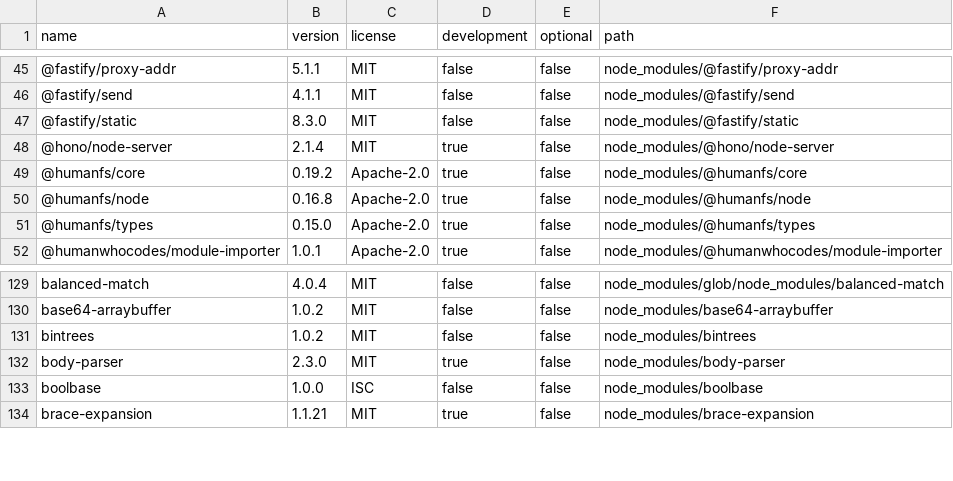
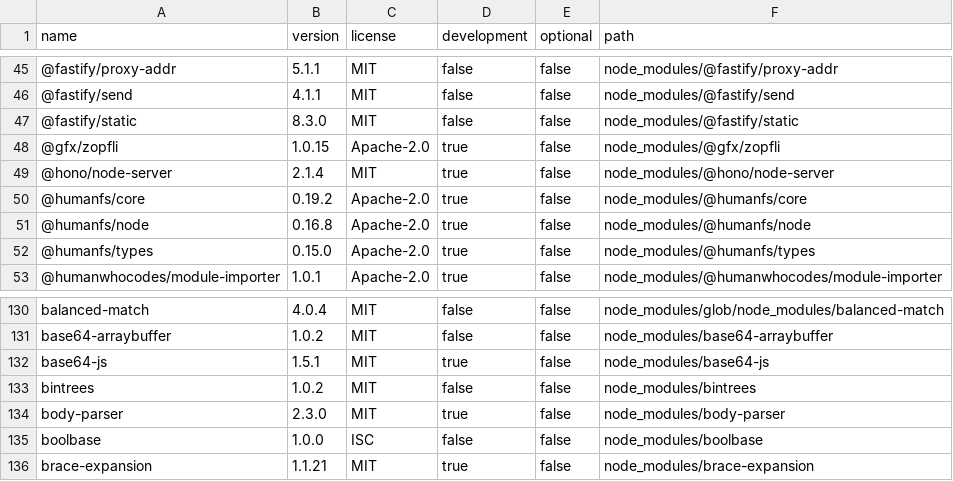
Before and after one commit to bocmiao/baize-analytics, a CSV file: docs/licenses/npm-license-inventory.csv, drawn as a sheet; only a part is shown, gaps mark what is left out; the diff names each change by its address in the sheet, - before the commit and + after, or states it on an @@ line.

```diff
--- a/docs/licenses/npm-license-inventory.csv
+++ b/docs/licenses/npm-license-inventory.csv
+row 48: @gfx/zopfli | 1.0.15 | Apache-2.0 | true | false | node_modules/@gfx/zopfli
+row 132: base64-js | 1.5.1 | MIT | true | false | node_modules/base64-js
```
Also changed, not shown: 14 other files.
